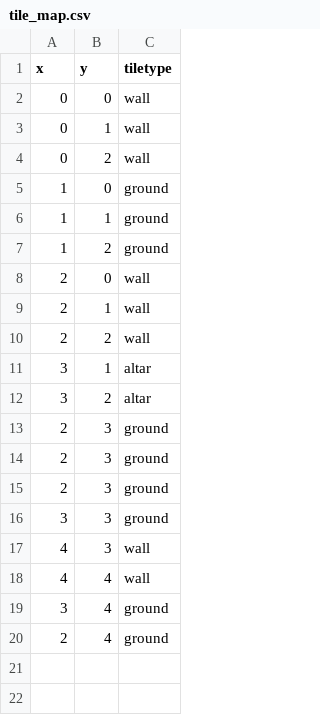
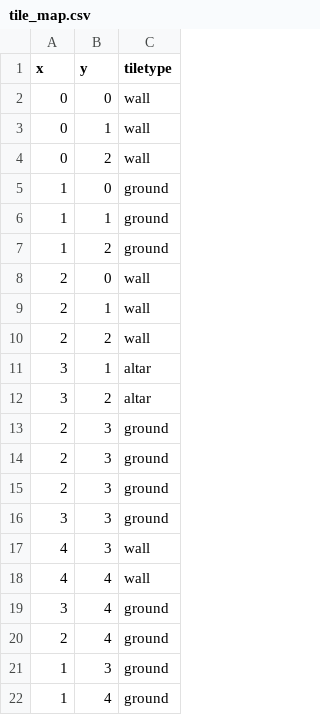
Before and after one commit to clairette150/DungeonCrawler2021, a CSV file: tile_map.csv, drawn as a sheet; the diff names each change by its address in the sheet, - before the commit and + after, or states it on an @@ line.

```diff
--- a/tile_map.csv
+++ b/tile_map.csv
+row 21: 1 | 3 | ground
+row 22: 1 | 4 | ground
```
Also changed, not shown: 9 other files.
